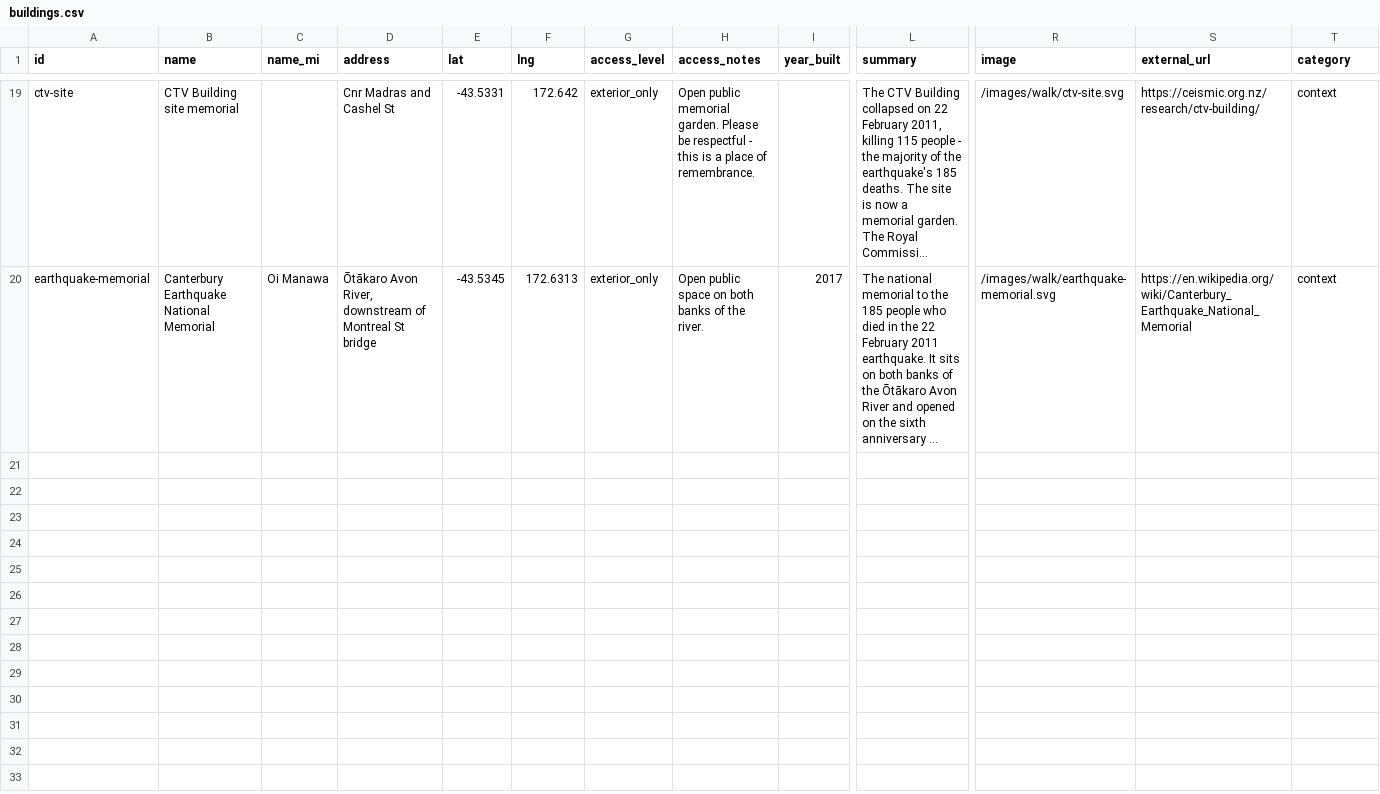
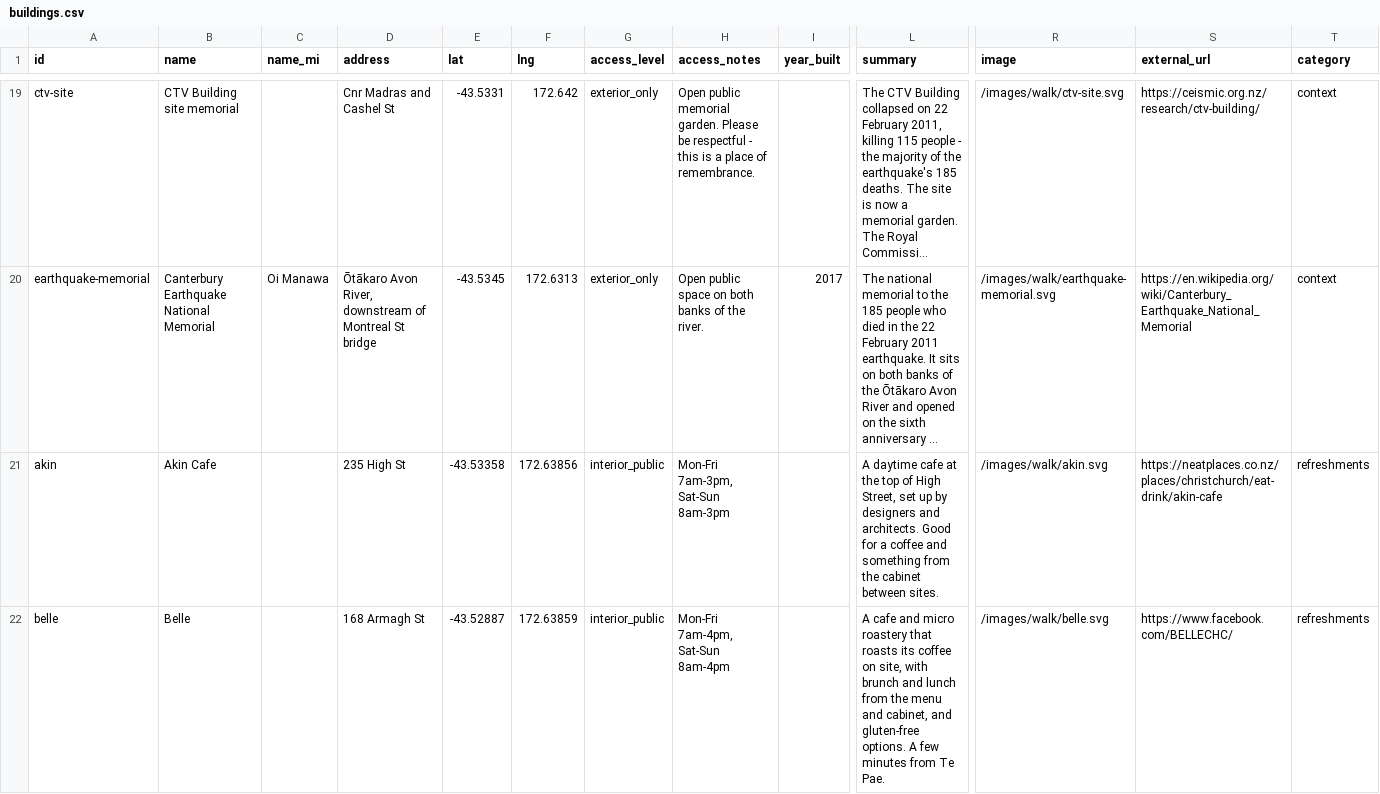
Before and after one commit to benexton/seismicshift, a CSV file: src/data/buildings.csv, drawn as a sheet; only a part is shown, gaps mark what is left out; long unchanged cells end in …; rows hold the shown columns only; the diff covers the shown part only; the diff names each change by its address in the sheet, - before the commit and + after, or states it on an @@ line.

```diff
--- a/src/data/buildings.csv
+++ b/src/data/buildings.csv
+row 21: akin | Akin Cafe |  | 235 High St | -43.53358 | 172.63856 | interior_public | Mon-Fri 7am-3pm, Sat-Sun 8am-3pm |  | A daytime cafe at the top of High Street, set up by designers and architects. Good for a coffee and something from the cabinet between sites. | /images/walk/akin.svg | https://neatplaces.co.nz/places/christchurch/eat-drink/akin-cafe | refreshments
+row 22: belle | Belle |  | 168 Armagh St | -43.52887 | 172.63859 | interior_public | Mon-Fri 7am-4pm, Sat-Sun 8am-4pm |  | A cafe and micro roastery that roasts its coffee on site, with brunch and lunch from the menu and cabinet, and gluten-free options. A few minutes from Te Pae. | /images/walk/belle.svg | https://www.facebook.com/BELLECHC/ | refreshments
```
Also changed, not shown: 6 added rows elsewhere in this file, 19 other files.
